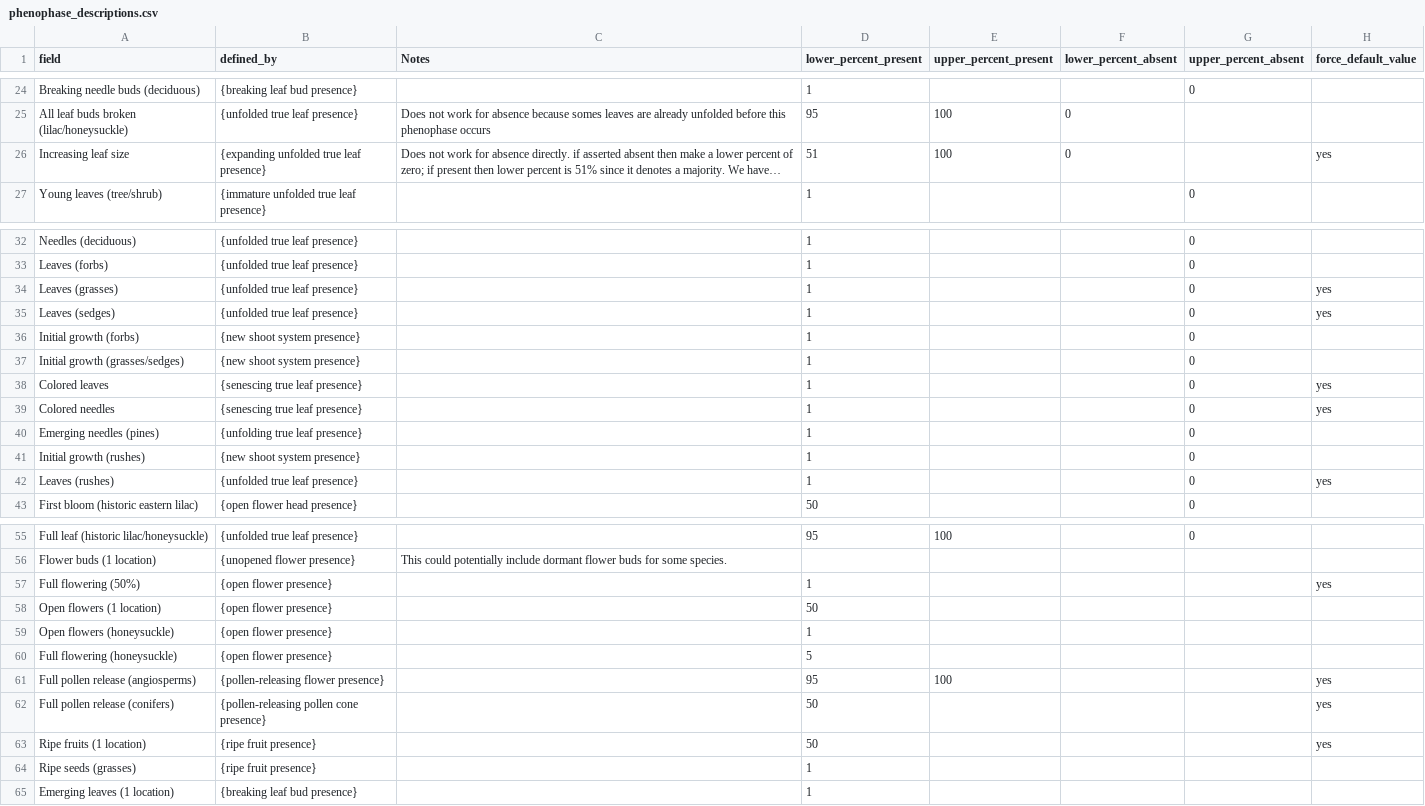
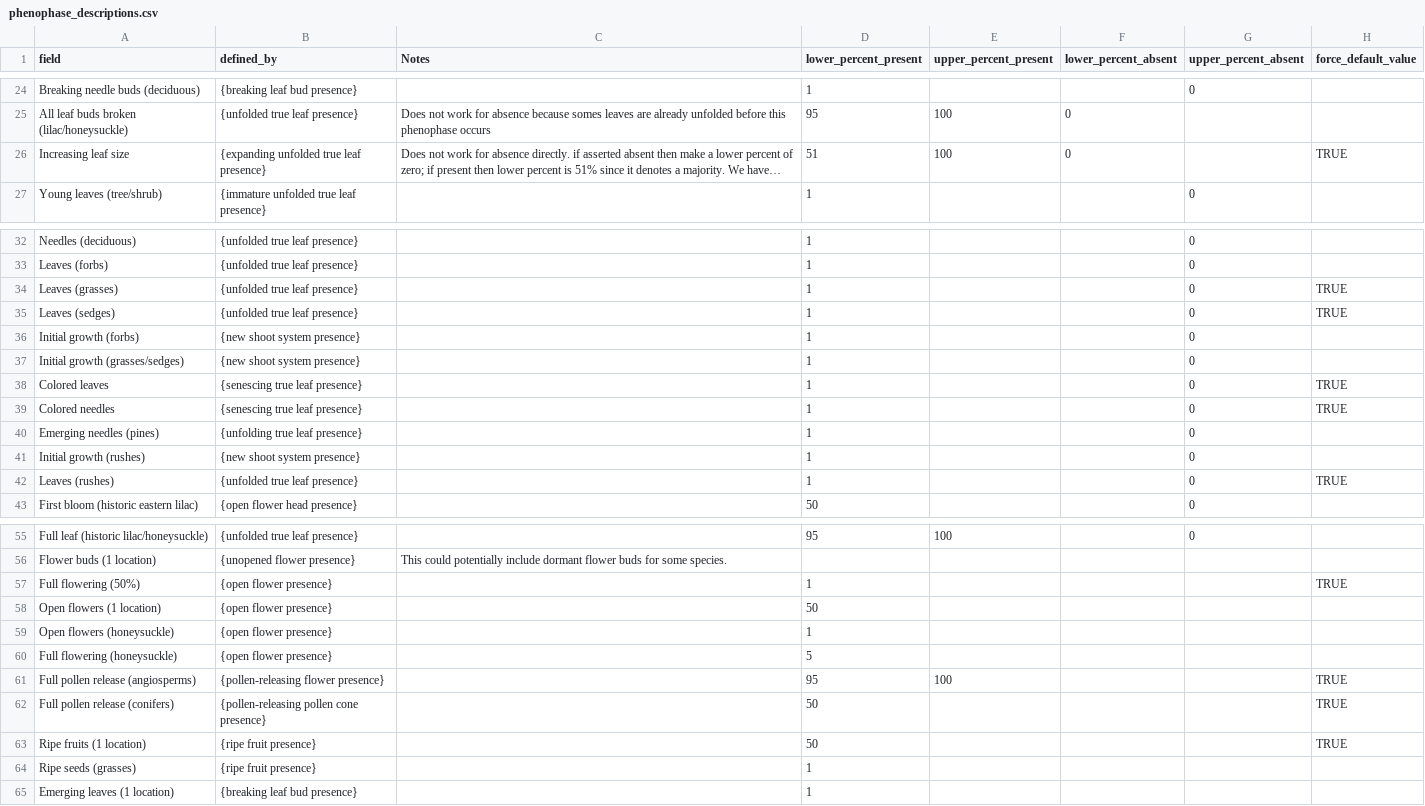
Before and after one commit to biocodellc/ontology-data-pipeline, a CSV file: projects/test_npn/phenophase_descriptions.csv, drawn as a sheet; only a part is shown, gaps mark what is left out; long unchanged cells end in …; the diff names each change by its address in the sheet, - before the commit and + after, or states it on an @@ line.

```diff
--- a/projects/test_npn/phenophase_descriptions.csv
+++ b/projects/test_npn/phenophase_descriptions.csv
-H26 (force_default_value): yes
+H26 (force_default_value): TRUE
-H34:H35 (force_default_value): yes
+H34:H35 (force_default_value): TRUE
-H38:H39 (force_default_value): yes
+H38:H39 (force_default_value): TRUE
-H42 (force_default_value): yes
+H42 (force_default_value): TRUE
-H57 (force_default_value): yes
+H57 (force_default_value): TRUE
-H61:H63 (force_default_value): yes
+H61:H63 (force_default_value): TRUE
```
Also changed, not shown: projects/neon/intensity_values.csv, projects/npn/intensity_values.csv, 7 other files.
